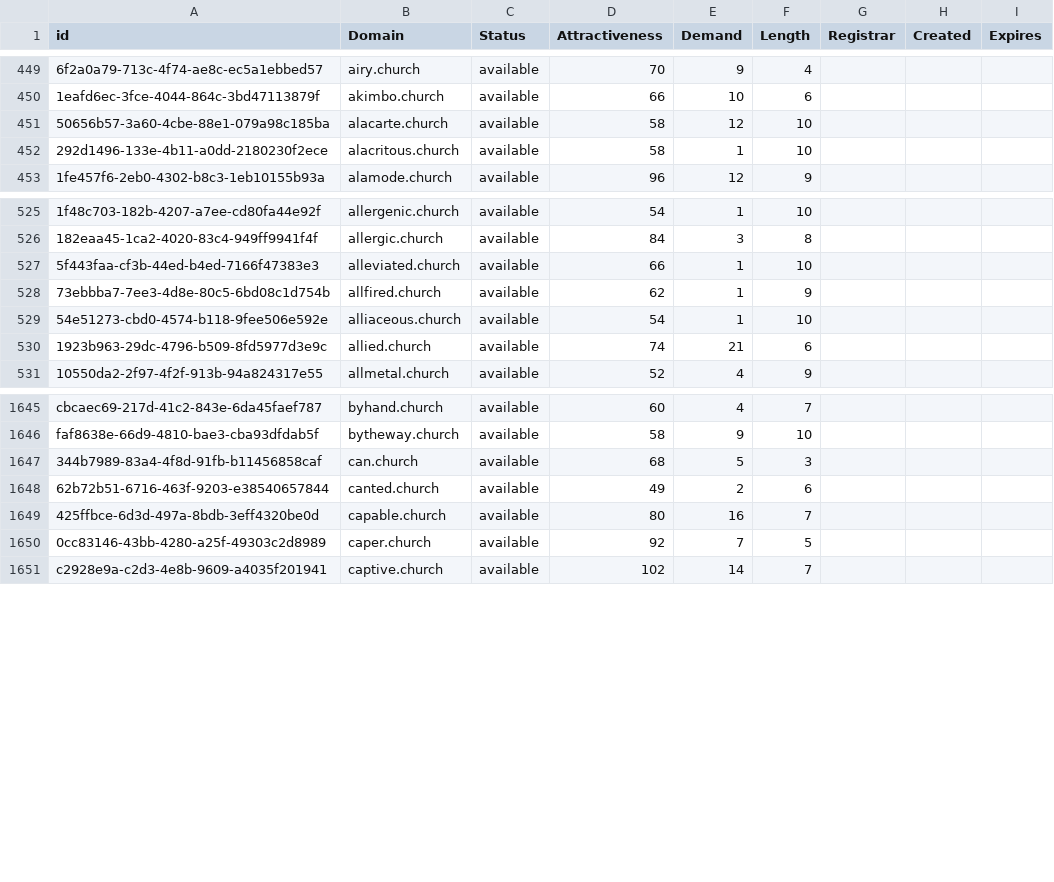
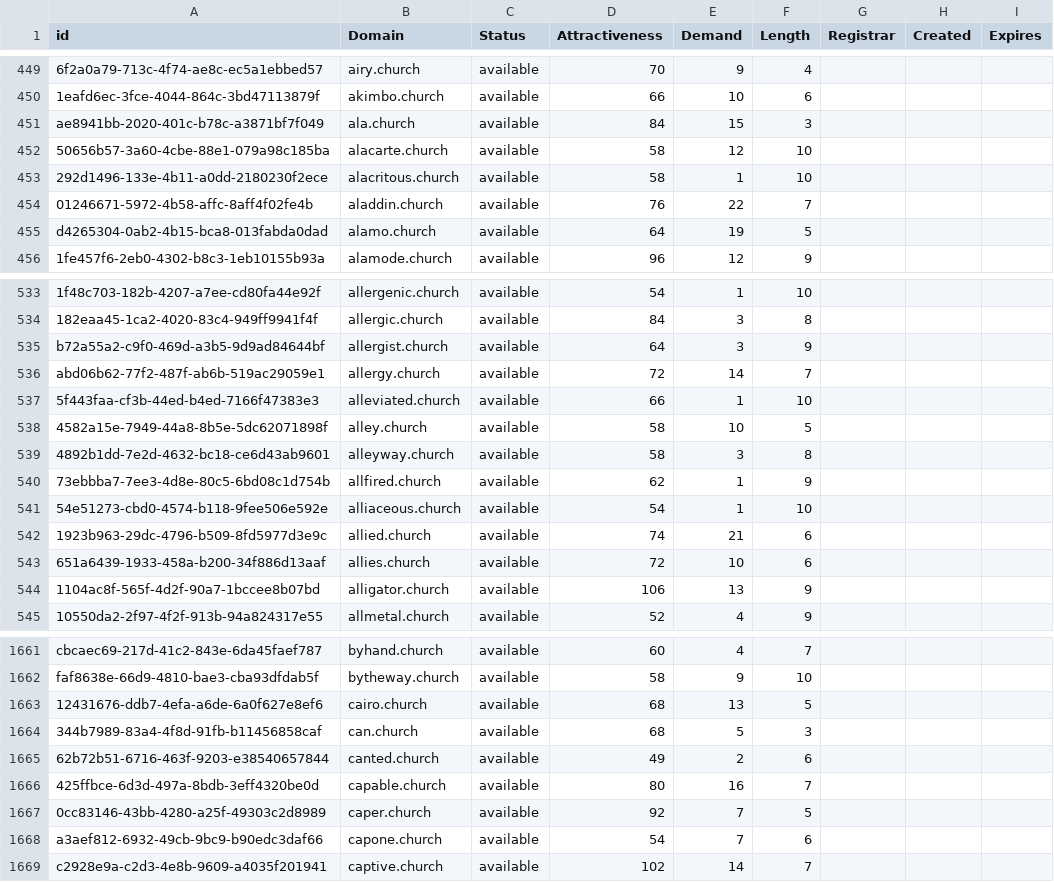
Before and after one commit to UniqueDomains/church-oneword-domains, a CSV file: church.csv, drawn as a sheet; only a part is shown, gaps mark what is left out; the diff covers the shown part only; the diff names each change by its address in the sheet, - before the commit and + after, or states it on an @@ line.

Commit message:
Domains update

```diff
--- a/church.csv
+++ b/church.csv
+row 451: ae8941bb-2020-401c-b78c-a3871bf7f049 | ala.church | available | 84 | 15 | 3
+row 454: 01246671-5972-4b58-affc-8aff4f02fe4b | aladdin.church | available | 76 | 22 | 7
+row 455: d4265304-0ab2-4b15-bca8-013fabda0dad | alamo.church | available | 64 | 19 | 5
+row 535: b72a55a2-c9f0-469d-a3b5-9d9ad84644bf | allergist.church | available | 64 | 3 | 9
+row 536: abd06b62-77f2-487f-ab6b-519ac29059e1 | allergy.church | available | 72 | 14 | 7
+row 538: 4582a15e-7949-44a8-8b5e-5dc62071898f | alley.church | available | 58 | 10 | 5
+row 539: 4892b1dd-7e2d-4632-bc18-ce6d43ab9601 | alleyway.church | available | 58 | 3 | 8
+row 543: 651a6439-1933-458a-b200-34f886d13aaf | allies.church | available | 72 | 10 | 6
+row 544: 1104ac8f-565f-4d2f-90a7-1bccee8b07bd | alligator.church | available | 106 | 13 | 9
+row 1663: 12431676-ddb7-4efa-a6de-6a0f627e8ef6 | cairo.church | available | 68 | 13 | 5
+row 1668: a3aef812-6932-49cb-9bc9-b90edc3daf66 | capone.church | available | 54 | 7 | 6
```
Also changed, not shown: 21 added rows and 2 edited cells elsewhere in this file, 2 other files.
